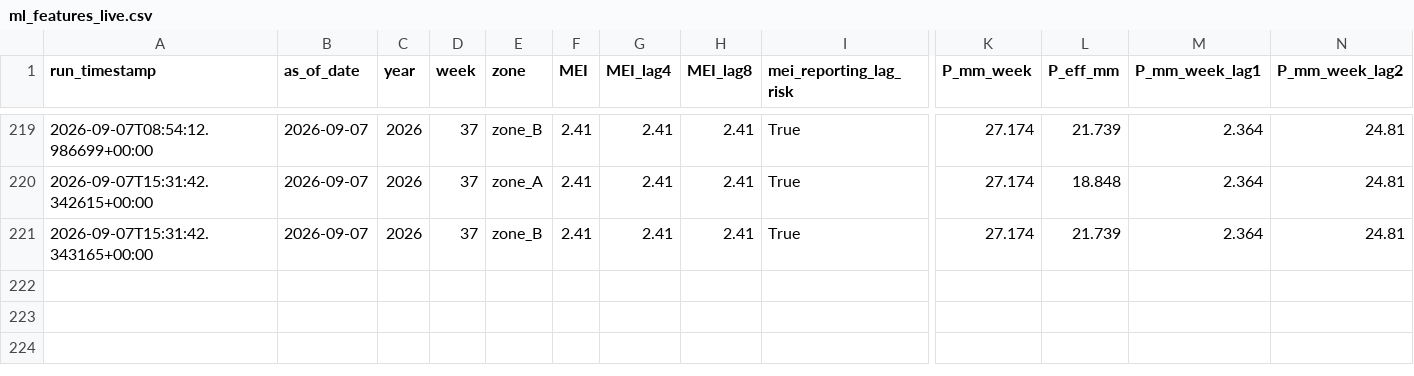
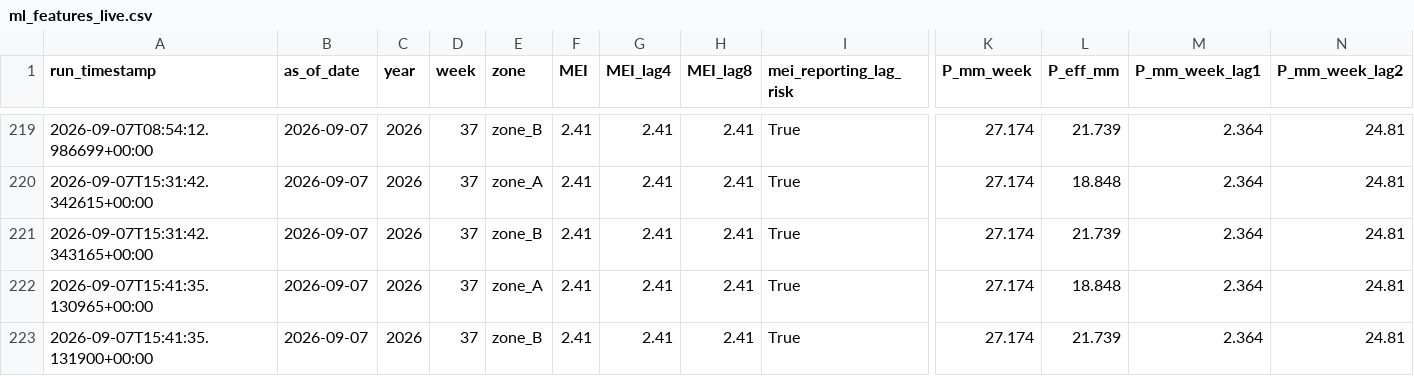
Before and after one commit to mpdox30/maenarua-water-web, a CSV file: 01_data/scripts and code/pipeline/ml_features_live.csv, drawn as a sheet; only a part is shown, gaps mark what is left out; rows hold the shown columns only; the diff names each change by its address in the sheet, - before the commit and + after, or states it on an @@ line.

Commit message:
Auto-update: ml_features_live.csv + latest.json Mon 09/07/2026 22:41:43.96

```diff
--- a/01_data/scripts and code/pipeline/ml_features_live.csv
+++ b/01_data/scripts and code/pipeline/ml_features_live.csv
+row 222: 2026-09-07T15:41:35.130965+00:00 | 2026-09-07 | 2026 | 37 | zone_A | 2.41 | 2.41 | 2.41 | True | 27.174 | 18.848 | 2.364 | 24.81
+row 223: 2026-09-07T15:41:35.131900+00:00 | 2026-09-07 | 2026 | 37 | zone_B | 2.41 | 2.41 | 2.41 | True | 27.174 | 21.739 | 2.364 | 24.81
```
Also changed, not shown: 2 other files.
